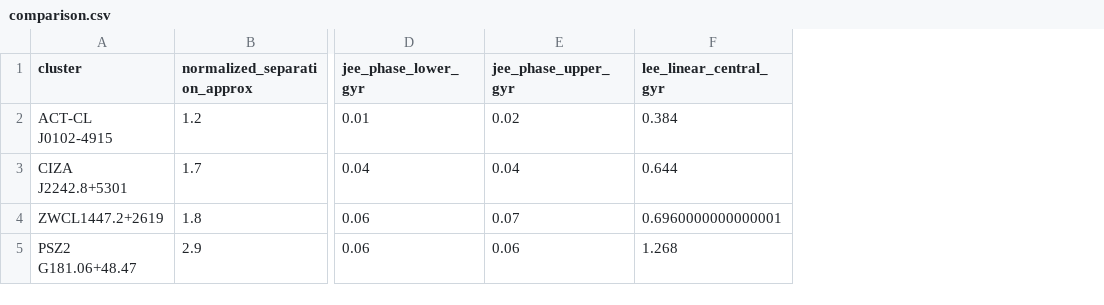
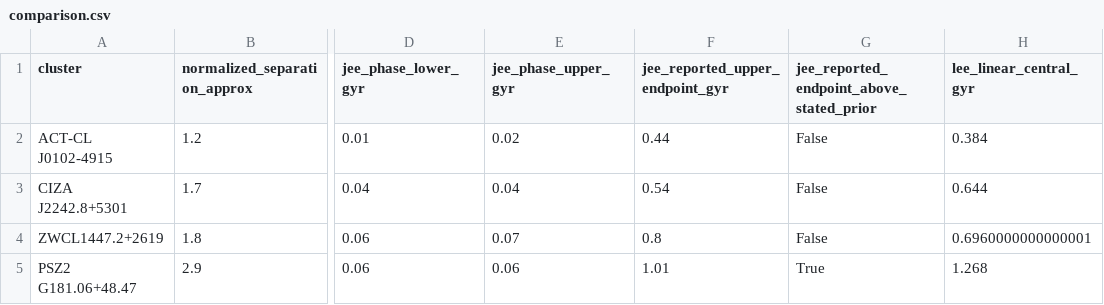
Before and after one commit to Arnie016/dark-sector, a CSV file: research/clock-crosspaper/comparison.csv, drawn as a sheet; only a part is shown, gaps mark what is left out; the diff names each change by its address in the sheet, - before the commit and + after, or states it on an @@ line.

Commit message:
Flag reported merger phase boundary ambiguity

```diff
--- a/research/clock-crosspaper/comparison.csv
+++ b/research/clock-crosspaper/comparison.csv
+column F (jee_reported_upper_endpoint_gyr), rows 2-5: 0.44 | 0.54 | 0.8 | 1.01
+column G, rows 1-5: jee_reported_endpoint_above_stated_prior | False | False | False | True
```
Also changed, not shown: 4 other files.
